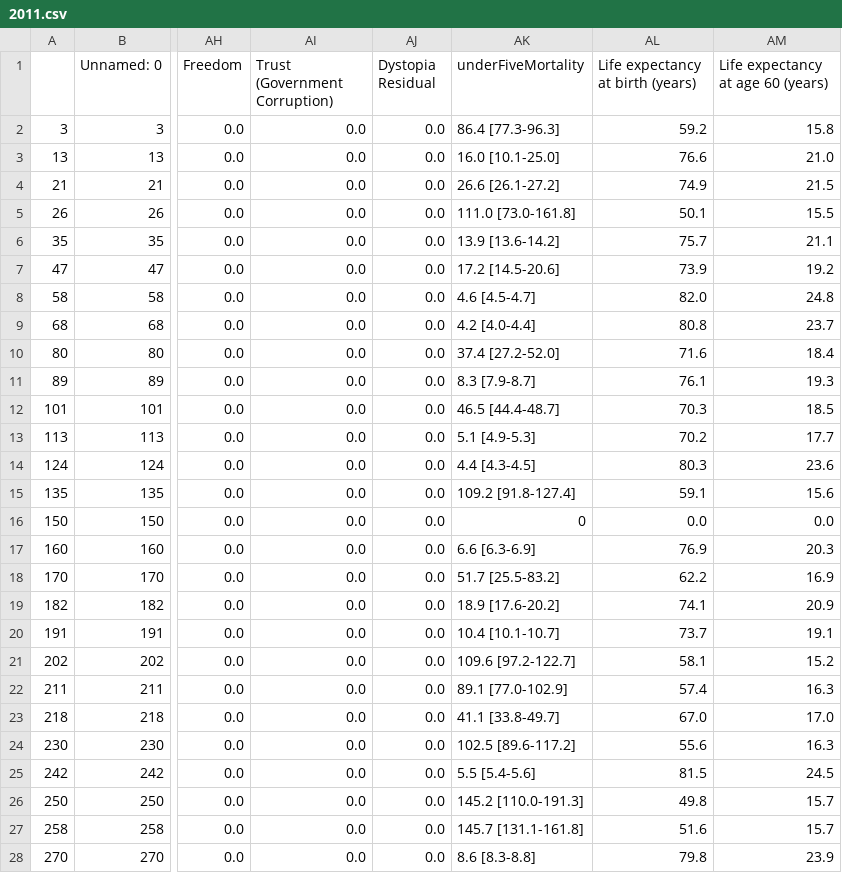
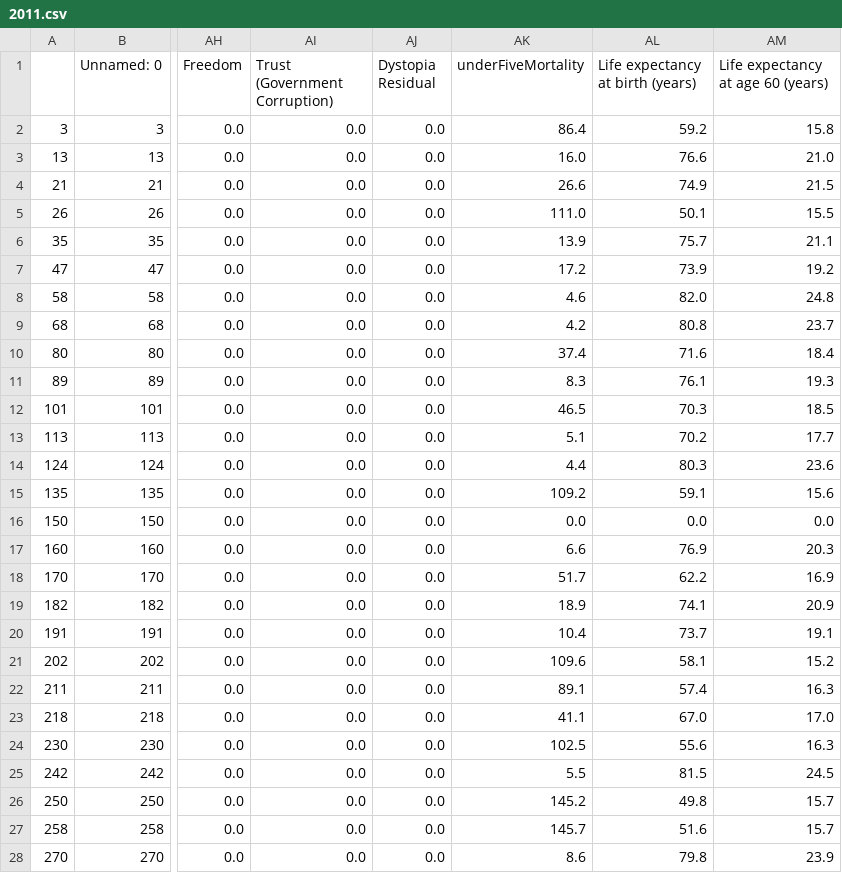
Before and after one commit to thanders/COMP47350_happiness, a CSV file: combined_data_file/2011.csv, drawn as a sheet; only a part is shown, gaps mark what is left out; the diff covers the shown part only; the diff names each change by its address in the sheet, - before the commit and + after, or states it on an @@ line.

Commit message:
Shape valuse on underFiveMortality feature

```diff
--- a/combined_data_file/2011.csv
+++ b/combined_data_file/2011.csv
-AK2 (underFiveMortality): 86.4 [77.3-96.3]
+AK2 (underFiveMortality): 86.4
-AK3 (underFiveMortality): 16.0 [10.1-25.0]
+AK3 (underFiveMortality): 16.0
-AK4 (underFiveMortality): 26.6 [26.1-27.2]
+AK4 (underFiveMortality): 26.6
-AK5 (underFiveMortality): 111.0 [73.0-161.8]
+AK5 (underFiveMortality): 111.0
-AK6 (underFiveMortality): 13.9 [13.6-14.2]
+AK6 (underFiveMortality): 13.9
-AK7 (underFiveMortality): 17.2 [14.5-20.6]
+AK7 (underFiveMortality): 17.2
-AK8 (underFiveMortality): 4.6 [4.5-4.7]
+AK8 (underFiveMortality): 4.6
-AK9 (underFiveMortality): 4.2 [4.0-4.4]
+AK9 (underFiveMortality): 4.2
-AK10 (underFiveMortality): 37.4 [27.2-52.0]
+AK10 (underFiveMortality): 37.4
-AK11 (underFiveMortality): 8.3 [7.9-8.7]
+AK11 (underFiveMortality): 8.3
-AK12 (underFiveMortality): 46.5 [44.4-48.7]
+AK12 (underFiveMortality): 46.5
-AK13 (underFiveMortality): 5.1 [4.9-5.3]
+AK13 (underFiveMortality): 5.1
-AK14 (underFiveMortality): 4.4 [4.3-4.5]
+AK14 (underFiveMortality): 4.4
-AK15 (underFiveMortality): 109.2 [91.8-127.4]
+AK15 (underFiveMortality): 109.2
-AK16 (underFiveMortality): 0
+AK16 (underFiveMortality): 0.0
-AK17 (underFiveMortality): 6.6 [6.3-6.9]
+AK17 (underFiveMortality): 6.6
-AK18 (underFiveMortality): 51.7 [25.5-83.2]
+AK18 (underFiveMortality): 51.7
-AK19 (underFiveMortality): 18.9 [17.6-20.2]
+AK19 (underFiveMortality): 18.9
-AK20 (underFiveMortality): 10.4 [10.1-10.7]
+AK20 (underFiveMortality): 10.4
-AK21 (underFiveMortality): 109.6 [97.2-122.7]
+AK21 (underFiveMortality): 109.6
-AK22 (underFiveMortality): 89.1 [77.0-102.9]
+AK22 (underFiveMortality): 89.1
-AK23 (underFiveMortality): 41.1 [33.8-49.7]
+AK23 (underFiveMortality): 41.1
-AK24 (underFiveMortality): 102.5 [89.6-117.2]
+AK24 (underFiveMortality): 102.5
-AK25 (underFiveMortality): 5.5 [5.4-5.6]
+AK25 (underFiveMortality): 5.5
-AK26 (underFiveMortality): 145.2 [110.0-191.3]
+AK26 (underFiveMortality): 145.2
-AK27 (underFiveMortality): 145.7 [131.1-161.8]
+AK27 (underFiveMortality): 145.7
-AK28 (underFiveMortality): 8.6 [8.3-8.8]
+AK28 (underFiveMortality): 8.6
```
Also changed, not shown: 119 edited cells elsewhere in this file, combined_data_file/2012.csv, combined_data_file/2013.csv, 10 other files.
